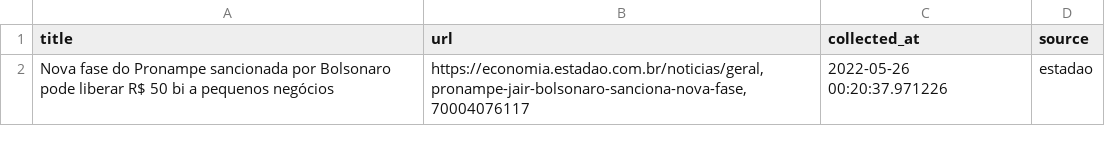
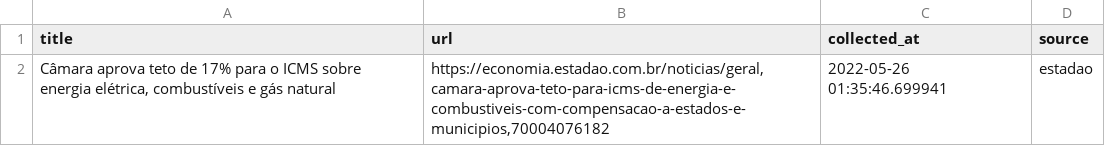
Before and after one commit to leodiegues/lidebot, a CSV file: data/latest_estadao.csv, drawn as a sheet.

```diff
--- a/data/latest_estadao.csv
+++ b/data/latest_estadao.csv
@@ -1,2 +1,2 @@
 title,url,collected_at,source
-Nova fase do Pronampe sancionada por Bolsonaro pode liberar R$ 50 bi a pequenos negócios,"https://economia.estadao.com.br/noticias/geral,pronampe-jair-bolsonaro-sanciona-nova-fase,70004076117",2022-05-26 00:20:37.971226,estadao
+"Câmara aprova teto de 17% para o ICMS sobre energia elétrica, combustíveis e gás natural","https://economia.estadao.com.br/noticias/geral,camara-aprova-teto-para-icms-de-energia-e-combustiveis-com-compensacao-a-estados-e-municipios,70004076182",2022-05-26 01:35:46.699941,estadao
```
Also changed, not shown: data/latest_folha.csv, data/latest_g1.csv, 4 other files.
